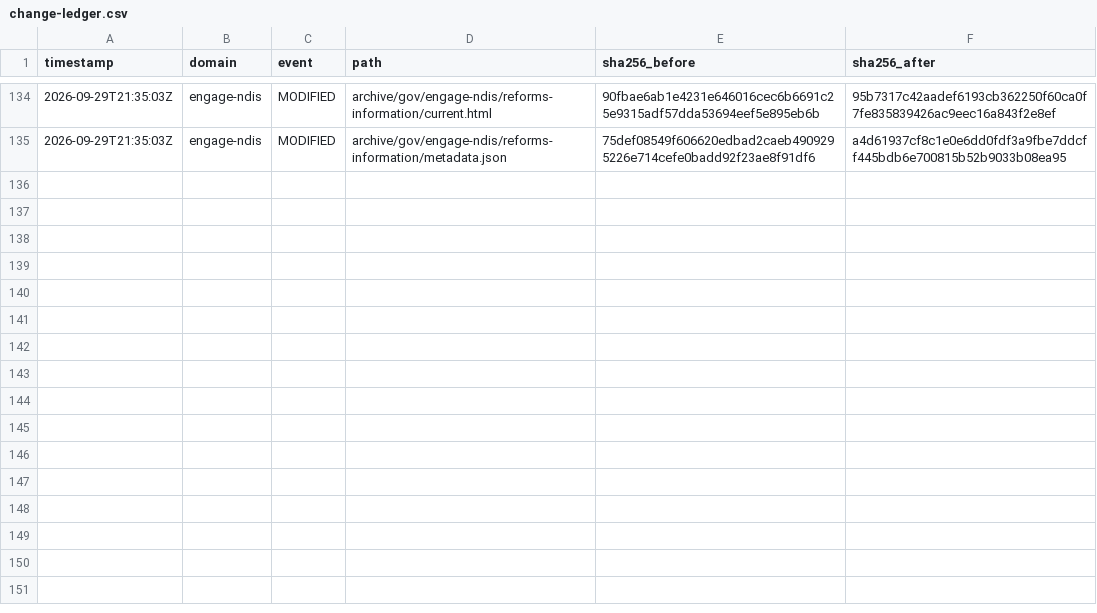
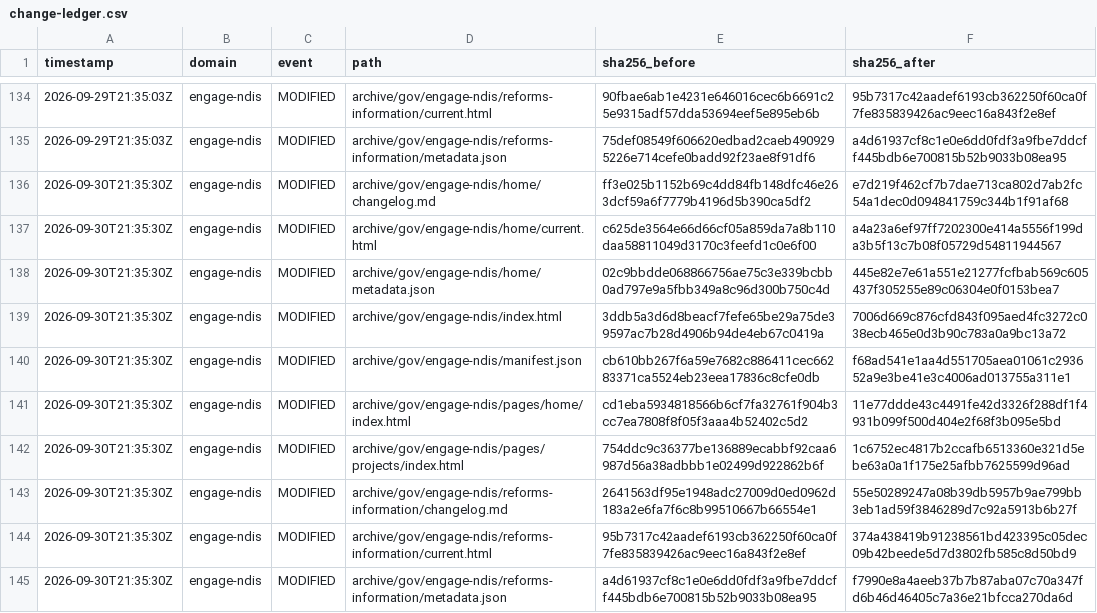
Before and after one commit to myNDISwiki/MyNDIS, a CSV file: archive/reports/engage-ndis/change-ledger.csv, drawn as a sheet; only a part is shown, gaps mark what is left out.

```diff
--- a/archive/reports/engage-ndis/change-ledger.csv
+++ b/archive/reports/engage-ndis/change-ledger.csv
@@ -135 +135,11 @@ timestamp,domain,event,path,sha256_before,sha256_after
 2026-09-29T21:35:03Z,engage-ndis,MODIFIED,archive/gov/engage-ndis/reforms-information/metadata.json,75def08549f606620edbad2caeb4909295226e714cefe0badd92f23ae8f91df6,a4d61937cf8c1e0e6dd0fdf3a9fbe7ddcff445bdb6e700815b52b9033b08ea95
+2026-09-30T21:35:30Z,engage-ndis,MODIFIED,archive/gov/engage-ndis/home/changelog.md,ff3e025b1152b69c4dd84fb148dfc46e263dcf59a6f7779b4196d5b390ca5df2,e7d219f462cf7b7dae713ca802d7ab2fc54a1dec0d094841759c344b1f91af68
+2026-09-30T21:35:30Z,engage-ndis,MODIFIED,archive/gov/engage-ndis/home/current.html,c625de3564e66d66cf05a859da7a8b110daa58811049d3170c3feefd1c0e6f00,a4a23a6ef97ff7202300e414a5556f199da3b5f13c7b08f05729d54811944567
+2026-09-30T21:35:30Z,engage-ndis,MODIFIED,archive/gov/engage-ndis/home/metadata.json,02c9bbdde068866756ae75c3e339bcbb0ad797e9a5fbb349a8c96d300b750c4d,445e82e7e61a551e21277fcfbab569c605437f305255e89c06304e0f0153bea7
+2026-09-30T21:35:30Z,engage-ndis,MODIFIED,archive/gov/engage-ndis/index.html,3ddb5a3d6d8beacf7fefe65be29a75de39597ac7b28d4906b94de4eb67c0419a,7006d669c876cfd843f095aed4fc3272c038ecb465e0d3b90c783a0a9bc13a72
+2026-09-30T21:35:30Z,engage-ndis,MODIFIED,archive/gov/engage-ndis/manifest.json,cb610bb267f6a59e7682c886411cec66283371ca5524eb23eea17836c8cfe0db,f68ad541e1aa4d551705aea01061c293652a9e3be41e3c4006ad013755a311e1
+2026-09-30T21:35:30Z,engage-ndis,MODIFIED,archive/gov/engage-ndis/pages/home/index.html,cd1eba5934818566b6cf7fa32761f904b3cc7ea7808f8f05f3aaa4b52402c5d2,11e77ddde43c4491fe42d3326f288df1f4931b099f500d404e2f68f3b095e5bd
+2026-09-30T21:35:30Z,engage-ndis,MODIFIED,archive/gov/engage-ndis/pages/projects/index.html,754ddc9c36377be136889ecabbf92caa6987d56a38adbbb1e02499d922862b6f,1c6752ec4817b2ccafb6513360e321d5ebe63a0a1f175e25afbb7625599d96ad
+2026-09-30T21:35:30Z,engage-ndis,MODIFIED,archive/gov/engage-ndis/reforms-information/changelog.md,2641563df95e1948adc27009d0ed0962d183a2e6fa7f6c8b99510667b66554e1,55e50289247a08b39db5957b9ae799bb3eb1ad59f3846289d7c92a5913b6b27f
+2026-09-30T21:35:30Z,engage-ndis,MODIFIED,archive/gov/engage-ndis/reforms-information/current.html,95b7317c42aadef6193cb362250f60ca0f7fe835839426ac9eec16a843f2e8ef,374a438419b91238561bd423395c05dec09b42beede5d7d3802fb585c8d50bd9
+2026-09-30T21:35:30Z,engage-ndis,MODIFIED,archive/gov/engage-ndis/reforms-information/metadata.json,a4d61937cf8c1e0e6dd0fdf3a9fbe7ddcff445bdb6e700815b52b9033b08ea95,f7990e8a4aeeb37b7b87aba07c70a347fd6b46d46405c7a36e21bfcca270da6d
```
Also changed, not shown: archive/reports/aph/change-ledger.csv, archive/reports/ndia/change-ledger.csv, 43 other files.
